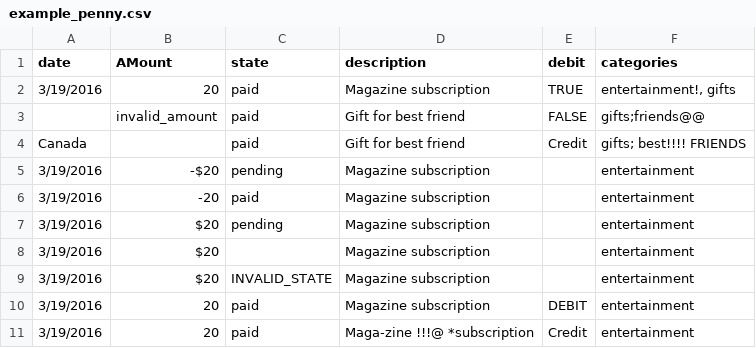
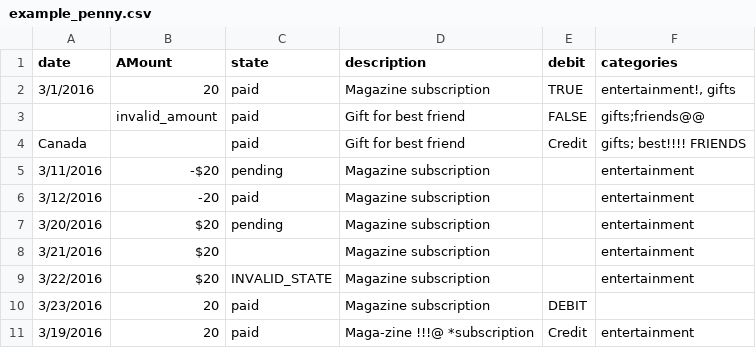
Before and after one commit to iwnnay/penny_earned, a CSV file: spec/resources/csv/example_penny.csv, drawn as a sheet.

Commit message:
Fixed bugs with CSV value sanitization and parsing * Categories that are nil are set to empty array * Dates are parsed by expected format mm/dd/yyyy

```diff
--- a/spec/resources/csv/example_penny.csv
+++ b/spec/resources/csv/example_penny.csv
@@ -1,11 +1,11 @@
 date,AMount,state,description,debit,categories
-3/19/2016,20,paid,Magazine subscription,TRUE,"entertainment!, gifts"
+3/1/2016,20,paid,Magazine subscription,TRUE,"entertainment!, gifts"
 ,invalid_amount,paid,Gift for best friend,FALSE,gifts;friends@@
 Canada,,paid,Gift for best friend,Credit,gifts; best!!!!         FRIENDS
-3/19/2016,-$20,pending,Magazine subscription,,entertainment
-3/19/2016,-20,paid,Magazine subscription,,entertainment
-3/19/2016,$20,pending,Magazine subscription,,entertainment
-3/19/2016,$20,,Magazine subscription,,entertainment
-3/19/2016,$20,INVALID_STATE,Magazine subscription,,entertainment
-3/19/2016,20,paid,Magazine subscription,DEBIT,entertainment
+3/11/2016,-$20,pending,Magazine subscription,,entertainment
+3/12/2016,-20,paid,Magazine subscription,,entertainment
+3/20/2016,$20,pending,Magazine subscription,,entertainment
+3/21/2016,$20,,Magazine subscription,,entertainment
+3/22/2016,$20,INVALID_STATE,Magazine subscription,,entertainment
+3/23/2016,20,paid,Magazine subscription,DEBIT,
 3/19/2016,20,paid,Maga-zine   !!!@ *subscription,Credit,entertainment
```
Also changed, not shown: 2 other files.
